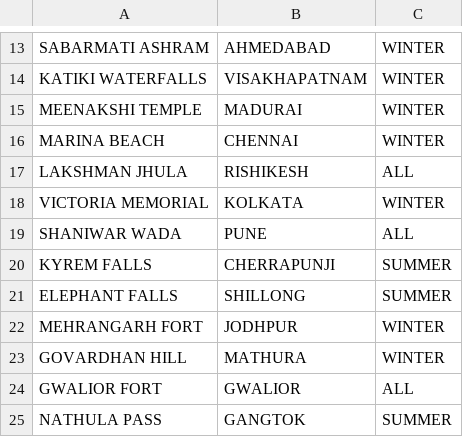
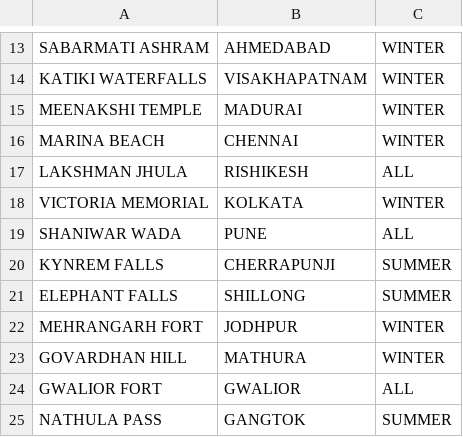
Before and after one commit to salilpalkar/Tourist_Recommender_System, a CSV file: CSV/VENUE_DETAILS_POPULATE.csv, drawn as a sheet; only a part is shown, gaps mark what is left out.

```diff
--- a/CSV/VENUE_DETAILS_POPULATE.csv
+++ b/CSV/VENUE_DETAILS_POPULATE.csv
@@ -19,3 +19,3 @@ VICTORIA MEMORIAL,KOLKATA,WINTER
 SHANIWAR WADA,PUNE,ALL
-KYREM FALLS,CHERRAPUNJI,SUMMER
+KYNREM FALLS,CHERRAPUNJI,SUMMER
 ELEPHANT FALLS,SHILLONG,SUMMER
```
Also changed, not shown: 2 other files.
